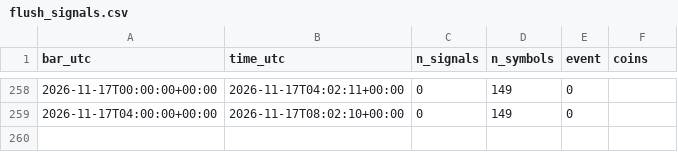
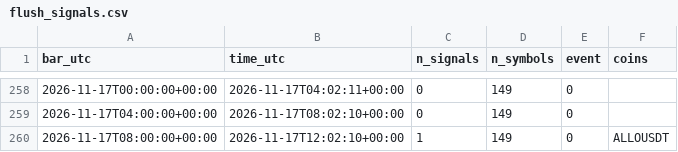
Before and after one commit to daijobudesu69/Crypto-RMF, a CSV file: state/flush_signals.csv, drawn as a sheet; only a part is shown, gaps mark what is left out.

```diff
--- a/state/flush_signals.csv
+++ b/state/flush_signals.csv
@@ -259 +259,2 @@ bar_utc,time_utc,n_signals,n_symbols,event,coins
 2026-11-17T04:00:00+00:00,2026-11-17T08:02:10+00:00,0,149,0,
+2026-11-17T08:00:00+00:00,2026-11-17T12:02:10+00:00,1,149,0,ALLOUSDT
```
Also changed, not shown: state/runs.csv, 1 other file.
